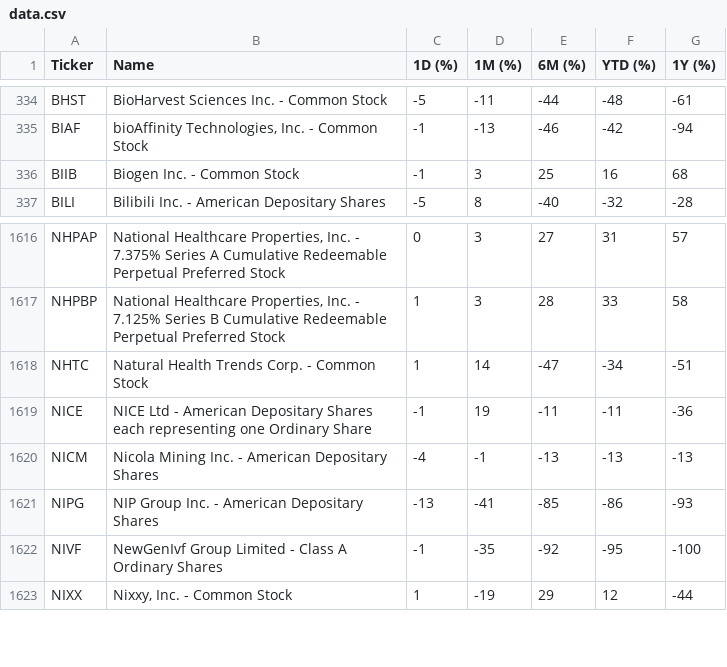
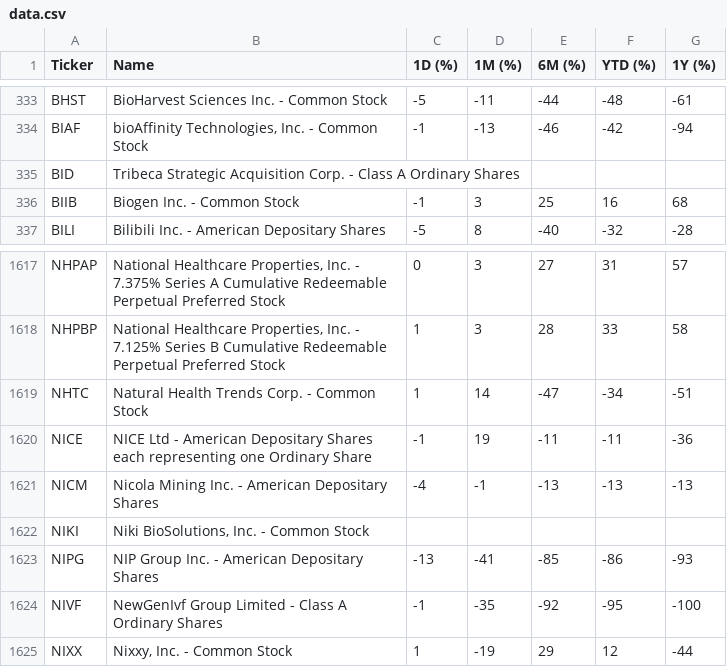
Before and after one commit to ichi-369/nasdaq-performance, a CSV file: data/data.csv, drawn as a sheet; only a part is shown, gaps mark what is left out; the diff covers the shown part only.

```diff
--- a/data/data.csv
+++ b/data/data.csv
@@ -335,2 +334,3 @@ BHST,BioHarvest Sciences Inc. - Common Stock,-5,-11,-44,-48,-61
 BIAF,"bioAffinity Technologies, Inc. - Common Stock",-1,-13,-46,-42,-94
+BID,Tribeca Strategic Acquisition Corp. - Class A Ordinary Shares,,,,,
 BIIB,Biogen Inc. - Common Stock,-1,3,25,16,68
@@ -1620,2 +1621,3 @@ NICE,NICE Ltd - American Depositary Shares each representing one Ordinary Share,
 NICM,Nicola Mining Inc. - American Depositary Shares,-4,-1,-13,-13,-13
+NIKI,"Niki BioSolutions, Inc. - Common Stock",,,,,
 NIPG,NIP Group Inc. - American Depositary Shares,-13,-41,-85,-86,-93
```
Also changed, not shown: 2 added rows, 2 removed rows and 31 edited cells elsewhere in this file.
